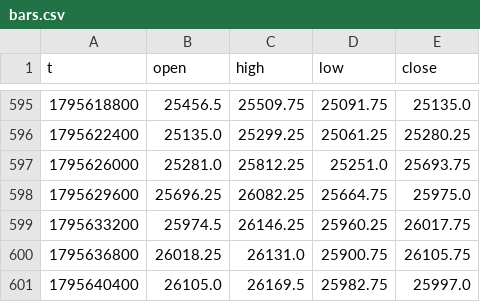
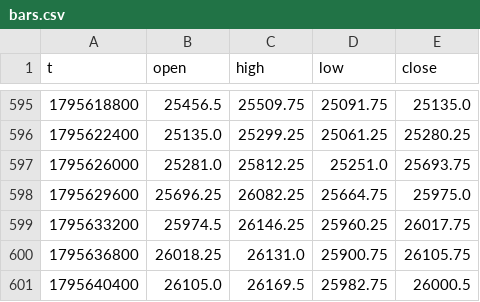
Before and after one commit to traxguo/ASGO.ai, a CSV file: forward/paper_aslan_nas/bars.csv, drawn as a sheet; only a part is shown, gaps mark what is left out.

```diff
--- a/forward/paper_aslan_nas/bars.csv
+++ b/forward/paper_aslan_nas/bars.csv
@@ -600,2 +600,2 @@ t,open,high,low,close
 1795636800,26018.25,26131.0,25900.75,26105.75
-1795640400,26105.0,26169.5,25982.75,25997.0
+1795640400,26105.0,26169.5,25982.75,26000.5
```
